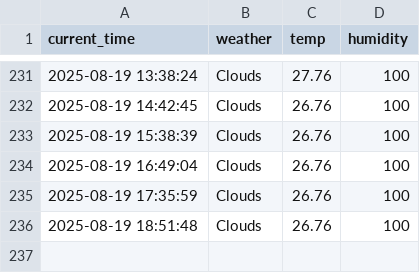
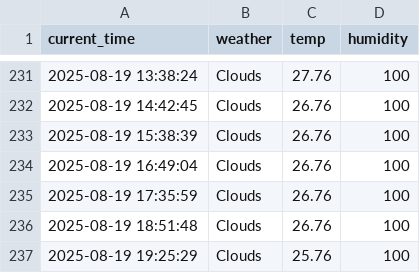
Before and after one commit to taewon522/weather, a CSV file: seoul_weather.csv, drawn as a sheet; only a part is shown, gaps mark what is left out.

```diff
--- a/seoul_weather.csv
+++ b/seoul_weather.csv
@@ -236 +236,2 @@ current_time,weather,temp,humidity
 2025-08-19 18:51:48,Clouds,26.76,100
+2025-08-19 19:25:29,Clouds,25.76,100
```
